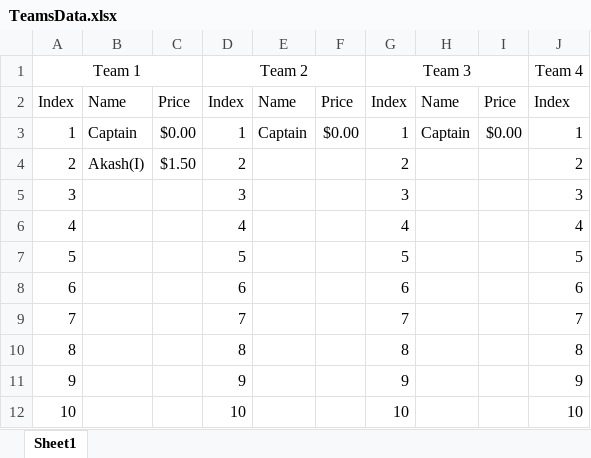
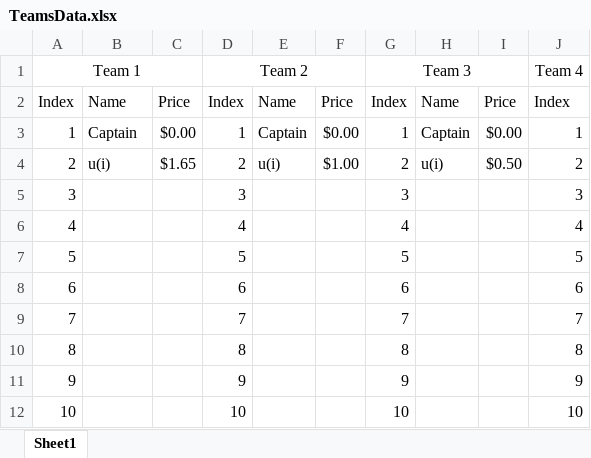
Before and after one commit to rajanjasanicrest/Auction, an Excel workbook: data/TeamsData.xlsx, sheet Sheet1, drawn as a sheet; only a part is shown; values as stored, in another font and other column widths than the file's, no borders; table styles not drawn; the diff names each change by its address in the sheet, - before the commit and + after, or states it on an @@ line.

```diff
--- a/data/TeamsData.xlsx (sheet Sheet1)
+++ b/data/TeamsData.xlsx (sheet Sheet1)
-B4: Akash(I)
+B4: u(i)
-C4: $1.50
+C4: $1.65
-E4: (empty)
+E4: u(i)
-F4: (empty)
+F4: $1.00
-H4: (empty)
+H4: u(i)
-I4: (empty)
+I4: $0.50
```
Also changed, not shown: 2 other files.
